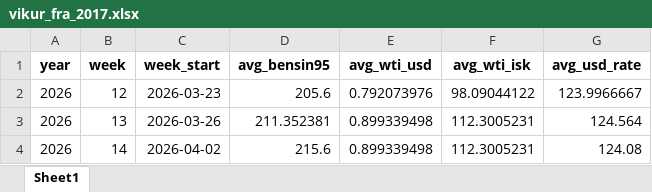
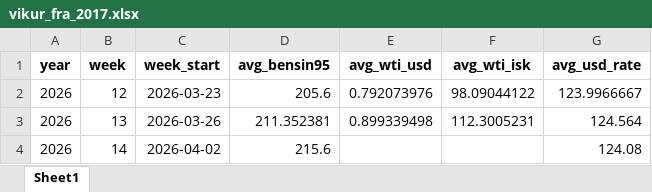
Before and after one commit to asi-hag/gasverkefni, an Excel workbook: vikur_fra_2017.xlsx, sheet Sheet1, drawn as a sheet; values as stored, in another font and other column widths than the file's, no borders; the diff names each change by its address in the sheet, - before the commit and + after, or states it on an @@ line.

```diff
--- a/vikur_fra_2017.xlsx (sheet Sheet1)
+++ b/vikur_fra_2017.xlsx (sheet Sheet1)
-E4 (avg_wti_usd): 0.899339498
+E4 (avg_wti_usd): (empty)
-F4 (avg_wti_isk): 112.3005231
+F4 (avg_wti_isk): (empty)
```
Also changed, not shown: min_max_dagverd.xlsx.
